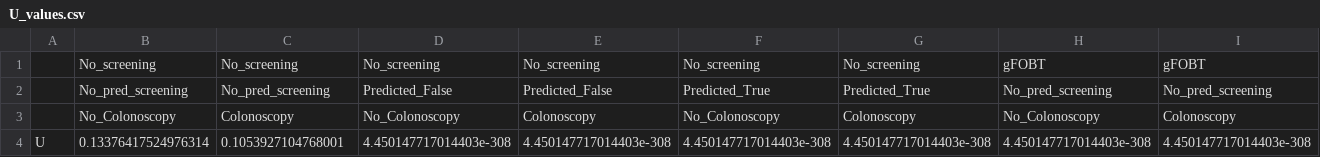
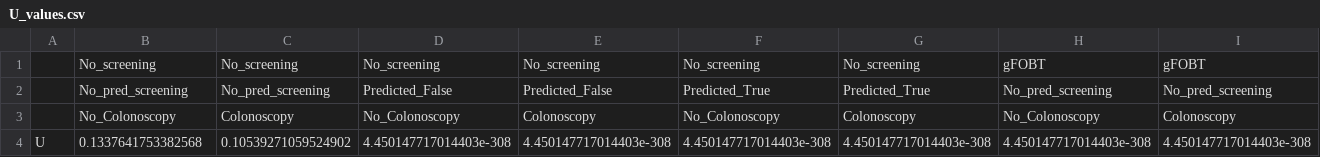
Before and after one commit to DanielCorralesAlonso/Decision_Model_Screening_CRC, a CSV file: outputs/linear_rel_point_cond_mut_info_elicitFalse_newtestFalse/output_data/U_values.csv, drawn as a sheet; only a part is shown; removed rows and columns are numbered as before the commit, all else as after; rows hold the shown columns only; the diff names each change by its address in the sheet, - before the commit and + after, or states it on an @@ line.

```diff
--- a/outputs/linear_rel_point_cond_mut_info_elicitFalse_newtestFalse/output_data/U_values.csv
+++ b/outputs/linear_rel_point_cond_mut_info_elicitFalse_newtestFalse/output_data/U_values.csv
-row 4: U | 0.13376417524976314 | 0.1053927104768001 | 4.450147717014403e-308 | 4.450147717014403e-308 | 4.450147717014403e-308 | 4.450147717014403e-308 | 4.450147717014403e-308 | 4.450147717014403e-308
+row 4: U | 0.1337641753382568 | 0.10539271059524902 | 4.450147717014403e-308 | 4.450147717014403e-308 | 4.450147717014403e-308 | 4.450147717014403e-308 | 4.450147717014403e-308 | 4.450147717014403e-308
```
Also changed, not shown: 25 other files.
